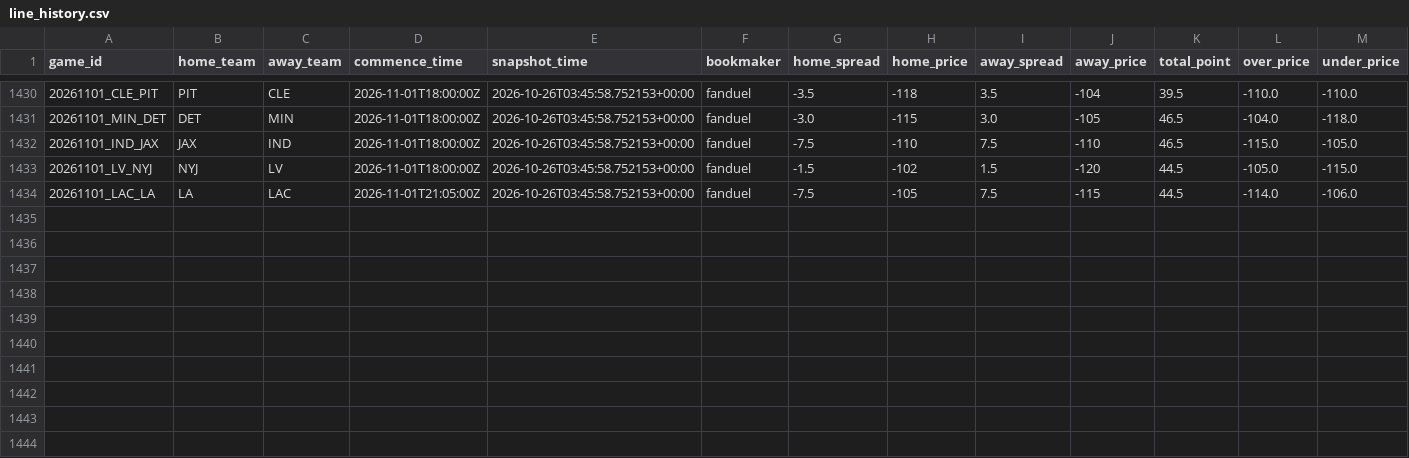
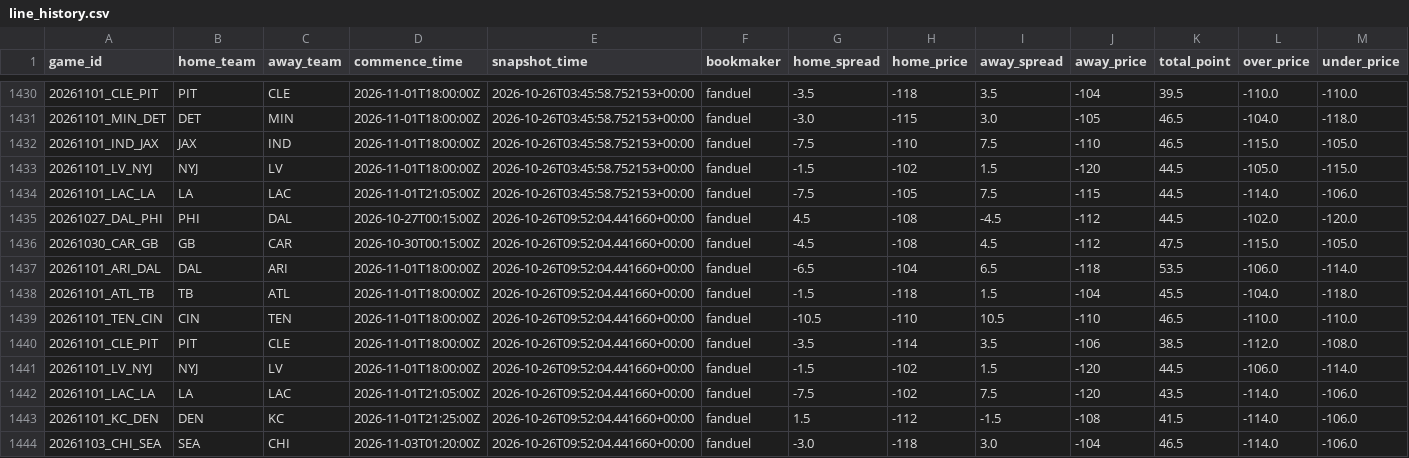
Before and after one commit to stevendemelo91-hub/nfl-slate, a CSV file: line_history.csv, drawn as a sheet; only a part is shown, gaps mark what is left out; the diff names each change by its address in the sheet, - before the commit and + after, or states it on an @@ line.

```diff
--- a/line_history.csv
+++ b/line_history.csv
+row 1435: 20261027_DAL_PHI | PHI | DAL | 2026-10-27T00:15:00Z | 2026-10-26T09:52:04.441660+00:00 | fanduel | 4.5 | -108 | -4.5 | -112 | 44.5 | -102.0 | -120.0
+row 1436: 20261030_CAR_GB | GB | CAR | 2026-10-30T00:15:00Z | 2026-10-26T09:52:04.441660+00:00 | fanduel | -4.5 | -108 | 4.5 | -112 | 47.5 | -115.0 | -105.0
+row 1437: 20261101_ARI_DAL | DAL | ARI | 2026-11-01T18:00:00Z | 2026-10-26T09:52:04.441660+00:00 | fanduel | -6.5 | -104 | 6.5 | -118 | 53.5 | -106.0 | -114.0
+row 1438: 20261101_ATL_TB | TB | ATL | 2026-11-01T18:00:00Z | 2026-10-26T09:52:04.441660+00:00 | fanduel | -1.5 | -118 | 1.5 | -104 | 45.5 | -104.0 | -118.0
+row 1439: 20261101_TEN_CIN | CIN | TEN | 2026-11-01T18:00:00Z | 2026-10-26T09:52:04.441660+00:00 | fanduel | -10.5 | -110 | 10.5 | -110 | 46.5 | -110.0 | -110.0
+row 1440: 20261101_CLE_PIT | PIT | CLE | 2026-11-01T18:00:00Z | 2026-10-26T09:52:04.441660+00:00 | fanduel | -3.5 | -114 | 3.5 | -106 | 38.5 | -112.0 | -108.0
+row 1441: 20261101_LV_NYJ | NYJ | LV | 2026-11-01T18:00:00Z | 2026-10-26T09:52:04.441660+00:00 | fanduel | -1.5 | -102 | 1.5 | -120 | 44.5 | -106.0 | -114.0
+row 1442: 20261101_LAC_LA | LA | LAC | 2026-11-01T21:05:00Z | 2026-10-26T09:52:04.441660+00:00 | fanduel | -7.5 | -102 | 7.5 | -120 | 43.5 | -114.0 | -106.0
+row 1443: 20261101_KC_DEN | DEN | KC | 2026-11-01T21:25:00Z | 2026-10-26T09:52:04.441660+00:00 | fanduel | 1.5 | -112 | -1.5 | -108 | 41.5 | -114.0 | -106.0
+row 1444: 20261103_CHI_SEA | SEA | CHI | 2026-11-03T01:20:00Z | 2026-10-26T09:52:04.441660+00:00 | fanduel | -3.0 | -118 | 3.0 | -104 | 46.5 | -114.0 | -106.0
```
